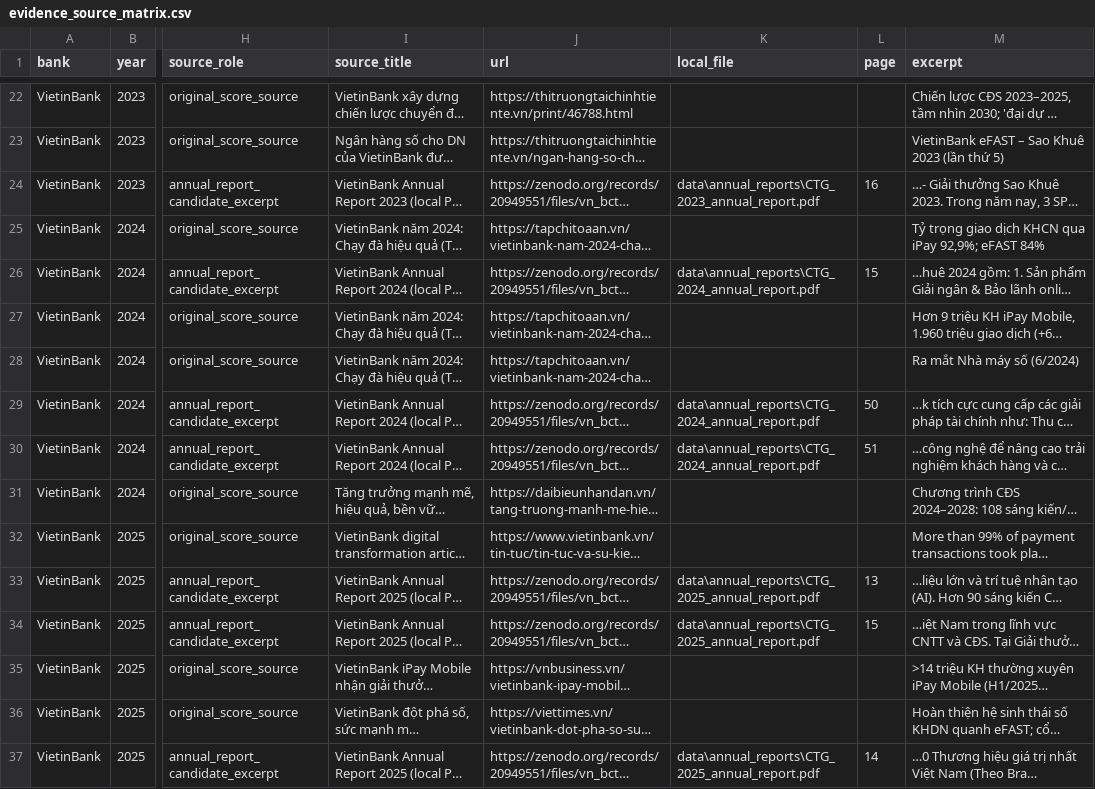
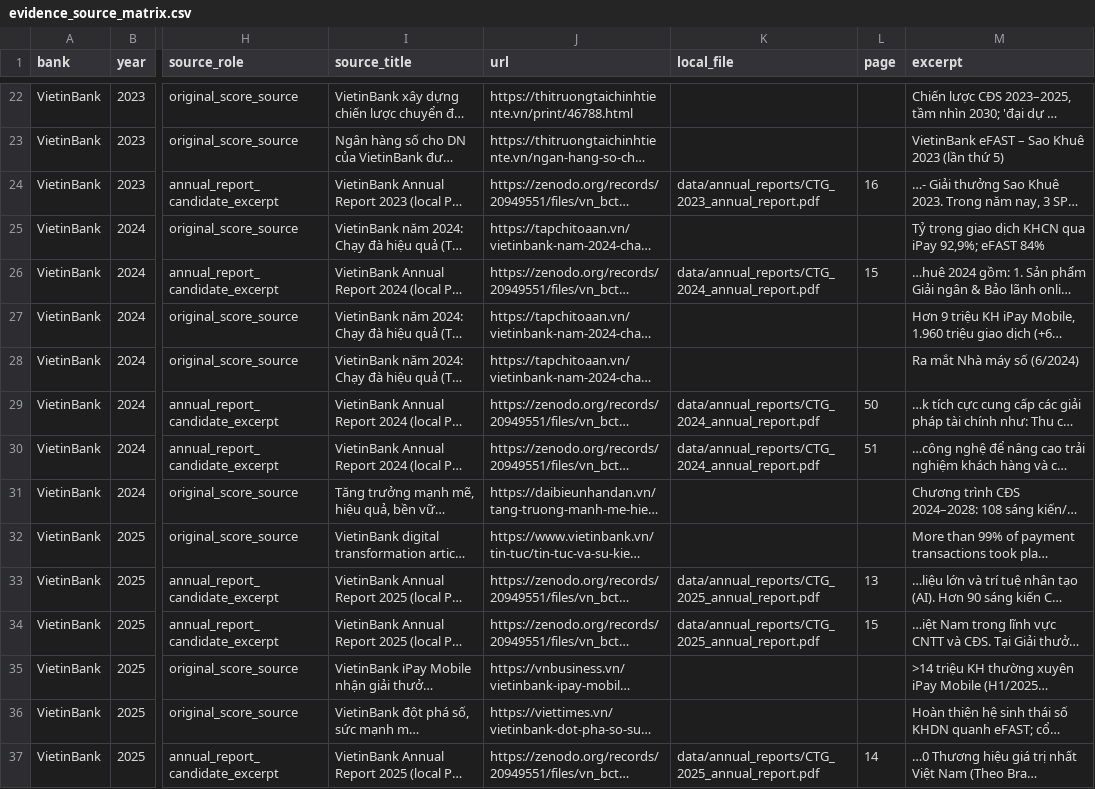
Before and after one commit to pnga1206/bank-ranking, a CSV file: data/evidence_source_matrix.csv, drawn as a sheet; only a part is shown, gaps mark what is left out; long unchanged cells end in …; the diff covers the shown part only; the diff names each change by its address in the sheet, - before the commit and + after, or states it on an @@ line.

Commit message:
Include annual report dataset and research pipeline

```diff
--- a/data/evidence_source_matrix.csv
+++ b/data/evidence_source_matrix.csv
-K24 (local_file): data\annual_reports\CTG_2023_annual_report.pdf
+K24 (local_file): data/annual_reports/CTG_2023_annual_report.pdf
-K26 (local_file): data\annual_reports\CTG_2024_annual_report.pdf
+K26 (local_file): data/annual_reports/CTG_2024_annual_report.pdf
-K29:K30 (local_file): data\annual_reports\CTG_2024_annual_report.pdf
+K29:K30 (local_file): data/annual_reports/CTG_2024_annual_report.pdf
-K33:K34 (local_file): data\annual_reports\CTG_2025_annual_report.pdf
+K33:K34 (local_file): data/annual_reports/CTG_2025_annual_report.pdf
-K37 (local_file): data\annual_reports\CTG_2025_annual_report.pdf
+K37 (local_file): data/annual_reports/CTG_2025_annual_report.pdf
```
Also changed, not shown: 24 edited cells elsewhere in this file, 27 other files.
